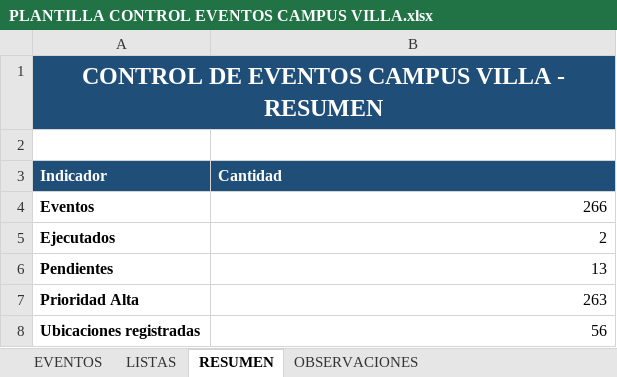
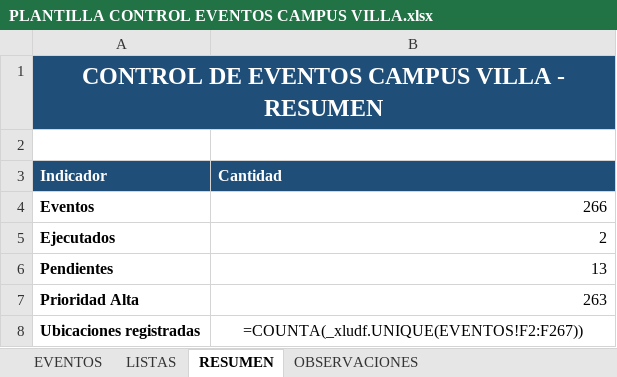
Before and after one commit to frankchavez-cloud/EVENTOS-CAMPUS-VILLA, an Excel workbook: PLANTILLA CONTROL EVENTOS CAMPUS VILLA.xlsx, sheet RESUMEN, drawn as a sheet; values as stored, in another font and other column widths than the file's, no borders; formulas without a stored value are shown as written; the diff names each change by its address in the sheet, - before the commit and + after, or states it on an @@ line.

```diff
--- a/PLANTILLA CONTROL EVENTOS CAMPUS VILLA.xlsx (sheet RESUMEN)
+++ b/PLANTILLA CONTROL EVENTOS CAMPUS VILLA.xlsx (sheet RESUMEN)
-B8 (Cantidad): 56
+B8 (Cantidad): =COUNTA(_xludf.UNIQUE(EVENTOS!F2:F267))
-B8 alignment: right
+B8 alignment: center
```
Also changed, not shown: sheet EVENTOS.
